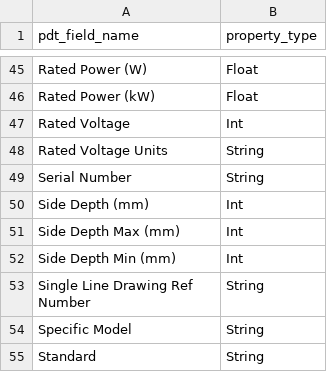
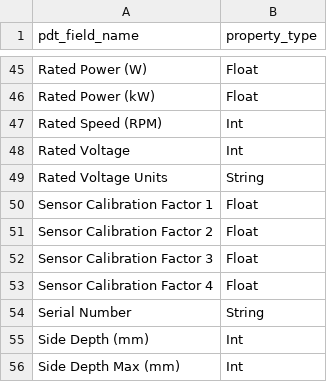
Before and after one commit to stephentetley/work-flix, a CSV file: data/S4Loader_configs/pdt_field_types.csv, drawn as a sheet; only a part is shown, gaps mark what is left out; the shorter side is filled out with more unchanged rows.

Commit message:
S4Loader/PDT - work on tank shape class / characteristics.

```diff
--- a/data/S4Loader_configs/pdt_field_types.csv
+++ b/data/S4Loader_configs/pdt_field_types.csv
@@ -46,4 +46,9 @@ Rated Power (W),Float
 Rated Power (kW),Float
+Rated Speed (RPM),Int
 Rated Voltage,Int
 Rated Voltage Units,String
+Sensor Calibration Factor 1,Float
+Sensor Calibration Factor 2,Float
+Sensor Calibration Factor 3,Float
+Sensor Calibration Factor 4,Float
 Serial Number,String
```
Also changed, not shown: data/S4Loader_configs/pdt_asset_types.csv, 5 other files.
